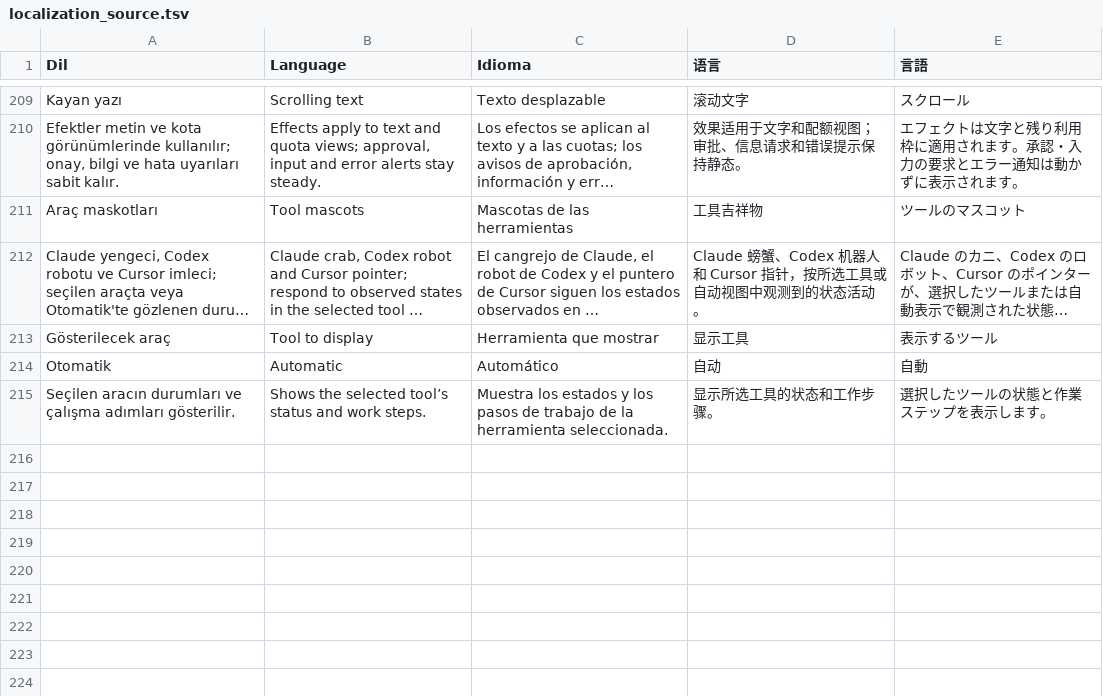
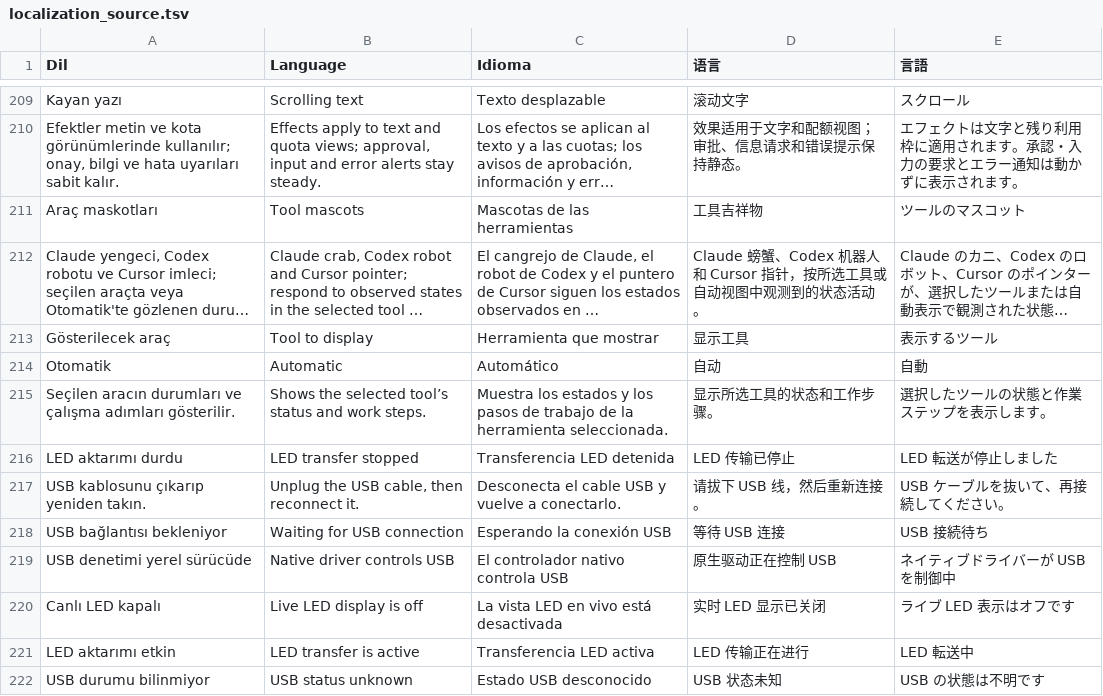
Before and after one commit to kocakli/amg65-studio, a TSV file: NativeApp/Resources/localization_source.tsv, drawn as a sheet; only a part is shown, gaps mark what is left out; long unchanged cells end in …; the diff names each change by its address in the sheet, - before the commit and + after, or states it on an @@ line.

```diff
--- a/NativeApp/Resources/localization_source.tsv
+++ b/NativeApp/Resources/localization_source.tsv
+row 216: LED aktarımı durdu | LED transfer stopped | Transferencia LED detenida | LED 传输已停止 | LED 転送が停止しました
+row 217: USB kablosunu çıkarıp yeniden takın. | Unplug the USB cable, then reconnect it. | Desconecta el cable USB y vuelve a conectarlo. | 请拔下 USB 线，然后重新连接。 | USB ケーブルを抜いて、再接続してください。
+row 218: USB bağlantısı bekleniyor | Waiting for USB connection | Esperando la conexión USB | 等待 USB 连接 | USB 接続待ち
+row 219: USB denetimi yerel sürücüde | Native driver controls USB | El controlador nativo controla USB | 原生驱动正在控制 USB | ネイティブドライバーが USB を制御中
+row 220: Canlı LED kapalı | Live LED display is off | La vista LED en vivo está desactivada | 实时 LED 显示已关闭 | ライブ LED 表示はオフです
+row 221: LED aktarımı etkin | LED transfer is active | Transferencia LED activa | LED 传输正在进行 | LED 転送中
+row 222: USB durumu bilinmiyor | USB status unknown | Estado USB desconocido | USB 状态未知 | USB の状態は不明です
```
Also changed, not shown: 18 other files.
